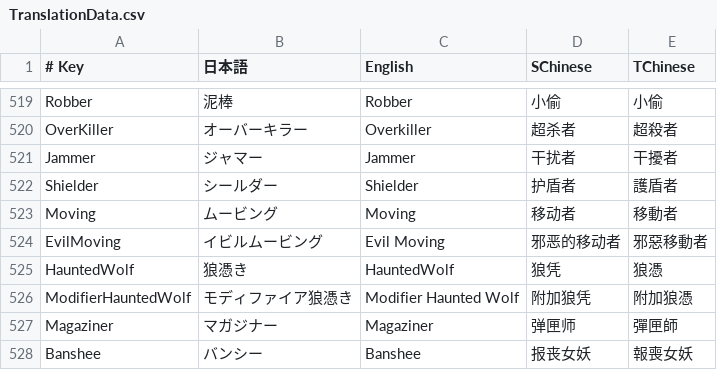
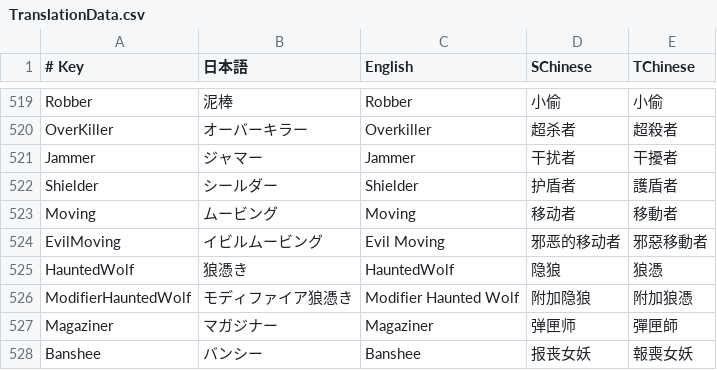
Before and after one commit to SuperNewRoles/SuperNewRoles, a CSV file: SuperNewRoles/Resources/TranslationData.csv, drawn as a sheet; only a part is shown, gaps mark what is left out.

Commit message:
隐狼 Translation Added

```diff
--- a/SuperNewRoles/Resources/TranslationData.csv
+++ b/SuperNewRoles/Resources/TranslationData.csv
@@ -524,4 +524,4 @@ Moving,ムービング,Moving,移动者,移動者
 EvilMoving,イビルムービング,Evil Moving,邪恶的移动者,邪惡移動者
-HauntedWolf,狼憑き,HauntedWolf,狼凭,狼憑
-ModifierHauntedWolf,モディファイア狼憑き,Modifier Haunted Wolf,附加狼凭,附加狼憑
+HauntedWolf,狼憑き,HauntedWolf,隐狼,狼憑
+ModifierHauntedWolf,モディファイア狼憑き,Modifier Haunted Wolf,附加隐狼,附加狼憑
 Magaziner,マガジナー,Magaziner,弹匣师,彈匣師
```
